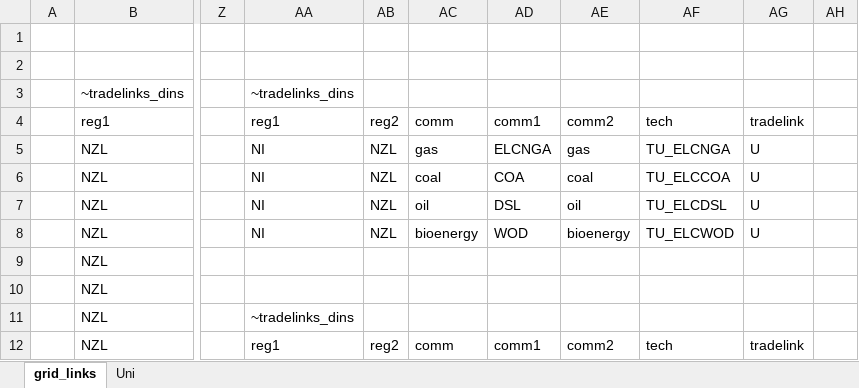
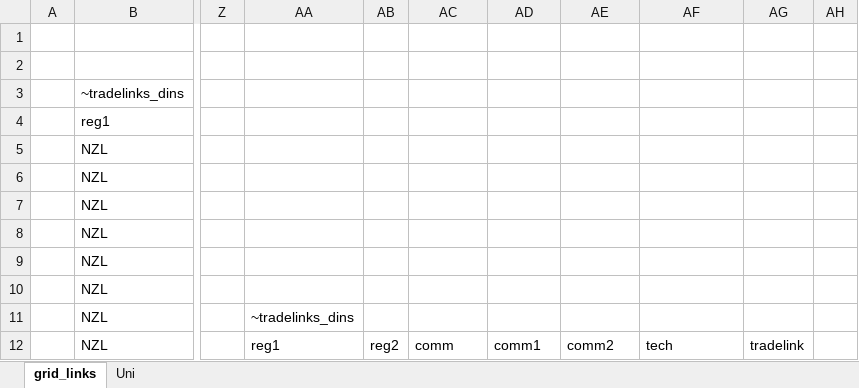
Before and after one commit to akanudia/VerveStacks_NZL_EECA, an Excel workbook: SuppXLS/trades/scentrade__trade_links.xlsx, sheet grid_links, drawn as a sheet; only a part is shown, gaps mark what is left out; values as stored, in another font and other column widths than the file's, no borders; the diff names each change by its address in the sheet, - before the commit and + after, or states it on an @@ line.

```diff
--- a/SuppXLS/trades/scentrade__trade_links.xlsx (sheet grid_links)
+++ b/SuppXLS/trades/scentrade__trade_links.xlsx (sheet grid_links)
-AA3: ~tradelinks_dins
+AA3: (empty)
-AA4: reg1
+AA4: (empty)
-AB4: reg2
+AB4: (empty)
-AC4: comm
+AC4: (empty)
-AD4: comm1
+AD4: (empty)
-AE4: comm2
+AE4: (empty)
-AF4: tech
+AF4: (empty)
-AG4: tradelink
+AG4: (empty)
-AA5:AA8: NI
+AA5:AA8: (empty)
-AB5:AB8: NZL
+AB5:AB8: (empty)
-AC5: gas
+AC5: (empty)
-AD5: ELCNGA
+AD5: (empty)
-AE5: gas
+AE5: (empty)
-AF5: TU_ELCNGA
+AF5: (empty)
-AG5:AG8: U
+AG5:AG8: (empty)
-AC6: coal
+AC6: (empty)
-AD6: COA
+AD6: (empty)
-AE6: coal
+AE6: (empty)
-AF6: TU_ELCCOA
+AF6: (empty)
-AC7: oil
+AC7: (empty)
-AD7: DSL
+AD7: (empty)
-AE7: oil
+AE7: (empty)
-AF7: TU_ELCDSL
+AF7: (empty)
-AC8: bioenergy
+AC8: (empty)
-AD8: WOD
+AD8: (empty)
-AE8: bioenergy
+AE8: (empty)
-AF8: TU_ELCWOD
+AF8: (empty)
```
Also changed, not shown: sheet Uni, SubRES_Tmpl/SubRES_New_RE_and_Conventional.xlsx, SuppXLS/Scen_Par-NZL.xlsx.
